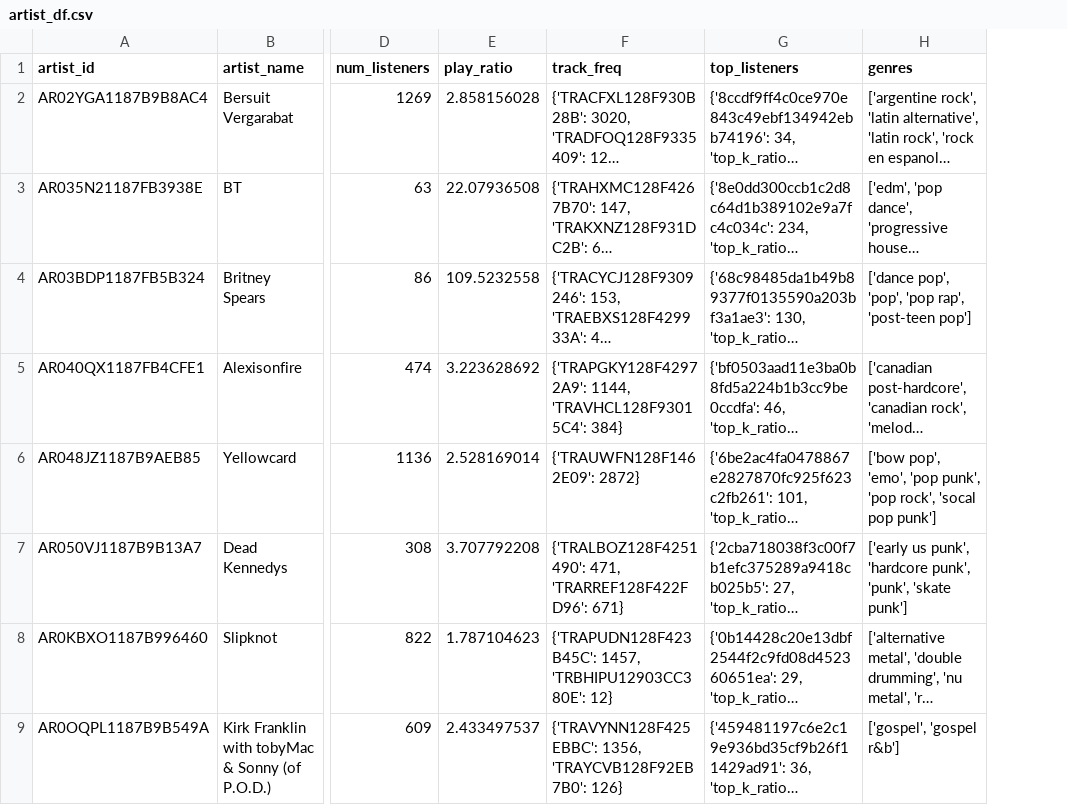
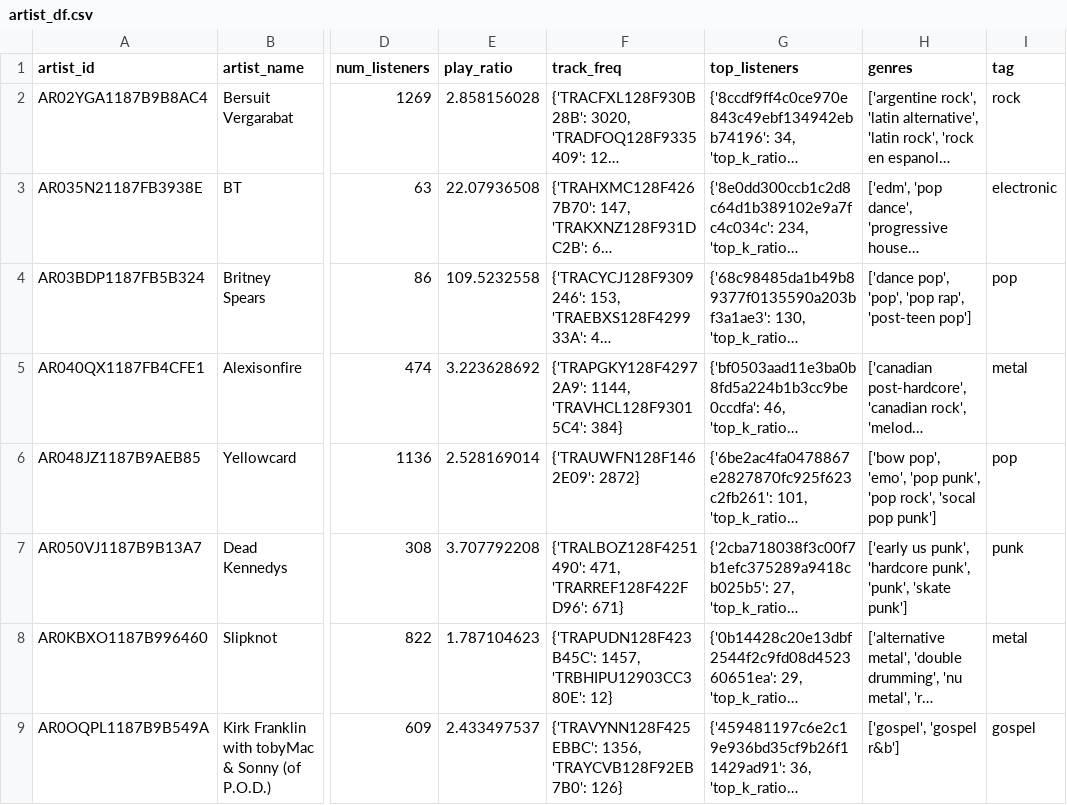
Before and after one commit to dyllew/18.065-fp, a CSV file: artist_df.csv, drawn as a sheet; only a part is shown, gaps mark what is left out; long unchanged cells end in …; the diff names each change by its address in the sheet, - before the commit and + after, or states it on an @@ line.

Commit message:
Added genre `tag` for clustering

```diff
--- a/artist_df.csv
+++ b/artist_df.csv
+column I (tag), rows 2-9: rock | electronic | pop | metal | pop | punk | metal | gospel
```
